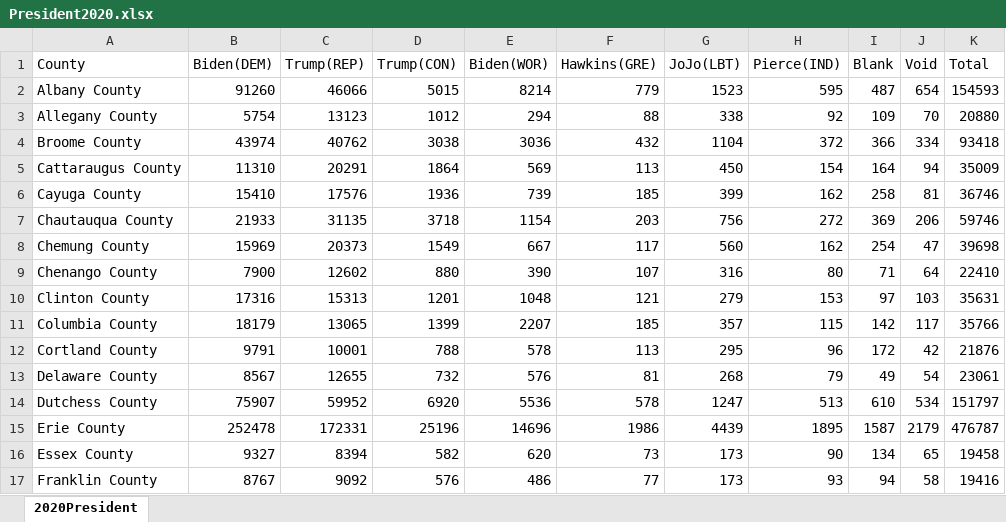
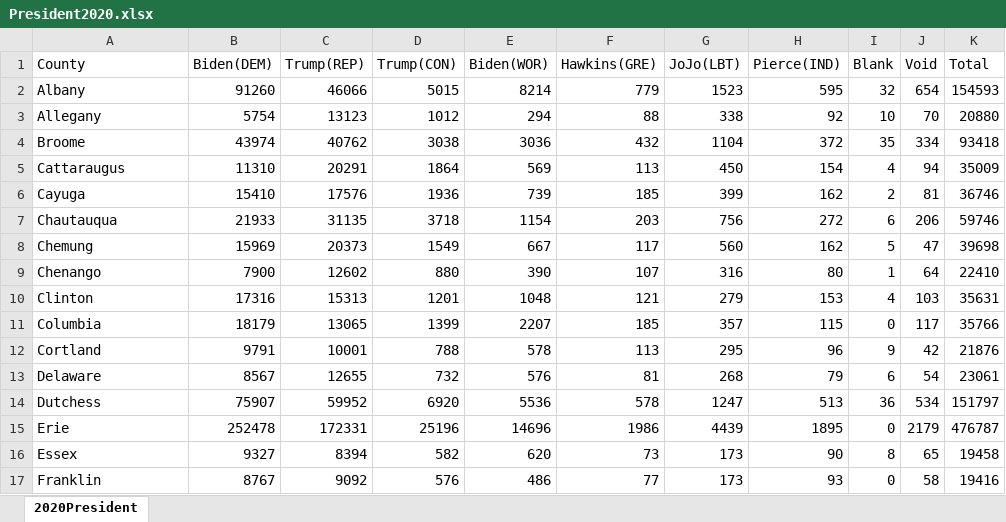
Before and after one commit to Chenchaoyou/Covid-Health, an Excel workbook: dataset/Election/President2020.xlsx, sheet 2020President, drawn as a sheet; only a part is shown; values as stored, in another font and other column widths than the file's, no borders; the diff covers the shown part only; the diff names each change by its address in the sheet, - before the commit and + after, or states it on an @@ line.

```diff
--- a/dataset/Election/President2020.xlsx (sheet 2020President)
+++ b/dataset/Election/President2020.xlsx (sheet 2020President)
-A2 (County): Albany County
+A2 (County): Albany
-I2 (Blank): 487
+I2 (Blank): 32
-A3 (County): Allegany County
+A3 (County): Allegany
-I3 (Blank): 109
+I3 (Blank): 10
-A4 (County): Broome County
+A4 (County): Broome
-I4 (Blank): 366
+I4 (Blank): 35
-A5 (County): Cattaraugus County
+A5 (County): Cattaraugus
-I5 (Blank): 164
+I5 (Blank): 4
-A6 (County): Cayuga County
+A6 (County): Cayuga
-I6 (Blank): 258
+I6 (Blank): 2
-A7 (County): Chautauqua County
+A7 (County): Chautauqua
-I7 (Blank): 369
+I7 (Blank): 6
-A8 (County): Chemung County
+A8 (County): Chemung
-I8 (Blank): 254
+I8 (Blank): 5
-A9 (County): Chenango County
+A9 (County): Chenango
-I9 (Blank): 71
+I9 (Blank): 1
-A10 (County): Clinton County
+A10 (County): Clinton
-I10 (Blank): 97
+I10 (Blank): 4
-A11 (County): Columbia County
+A11 (County): Columbia
-I11 (Blank): 142
+I11 (Blank): 0
-A12 (County): Cortland County
+A12 (County): Cortland
-I12 (Blank): 172
+I12 (Blank): 9
-A13 (County): Delaware County
+A13 (County): Delaware
-I13 (Blank): 49
+I13 (Blank): 6
-A14 (County): Dutchess County
+A14 (County): Dutchess
-I14 (Blank): 610
+I14 (Blank): 36
-A15 (County): Erie County
+A15 (County): Erie
-I15 (Blank): 1587
+I15 (Blank): 0
-A16 (County): Essex County
+A16 (County): Essex
-I16 (Blank): 134
+I16 (Blank): 8
-A17 (County): Franklin County
+A17 (County): Franklin
-I17 (Blank): 94
+I17 (Blank): 0
```
Also changed, not shown: 92 edited cells elsewhere in this sheet, dataset/Election/2016President.xlsx, dataset/Election/2020President.xlsx, 11 other files.
